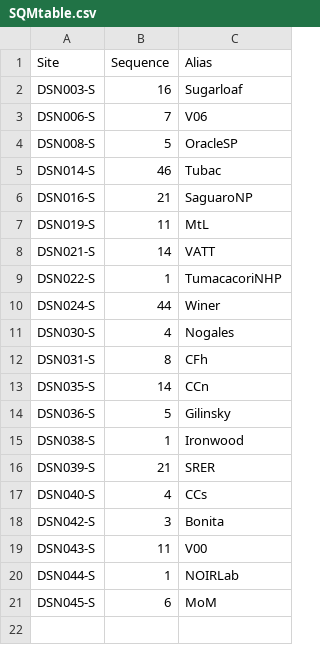
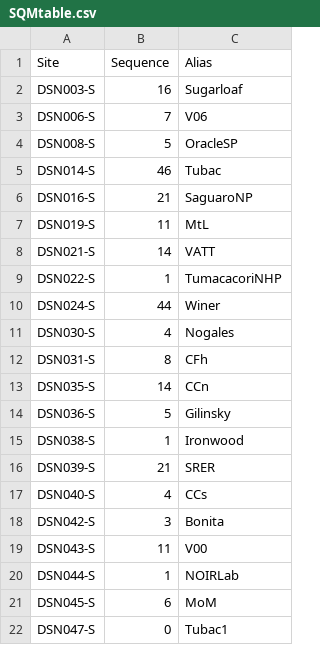
Before and after one commit to soazcomms/soazcomms.github.io, a CSV file: DSNdata/SQMtable.csv, drawn as a sheet.

```diff
--- a/DSNdata/SQMtable.csv
+++ b/DSNdata/SQMtable.csv
@@ -21 +21,2 @@ DSN044-S,1,NOIRLab
 DSN045-S,6,MoM
+DSN047-S,0,Tubac1
```
